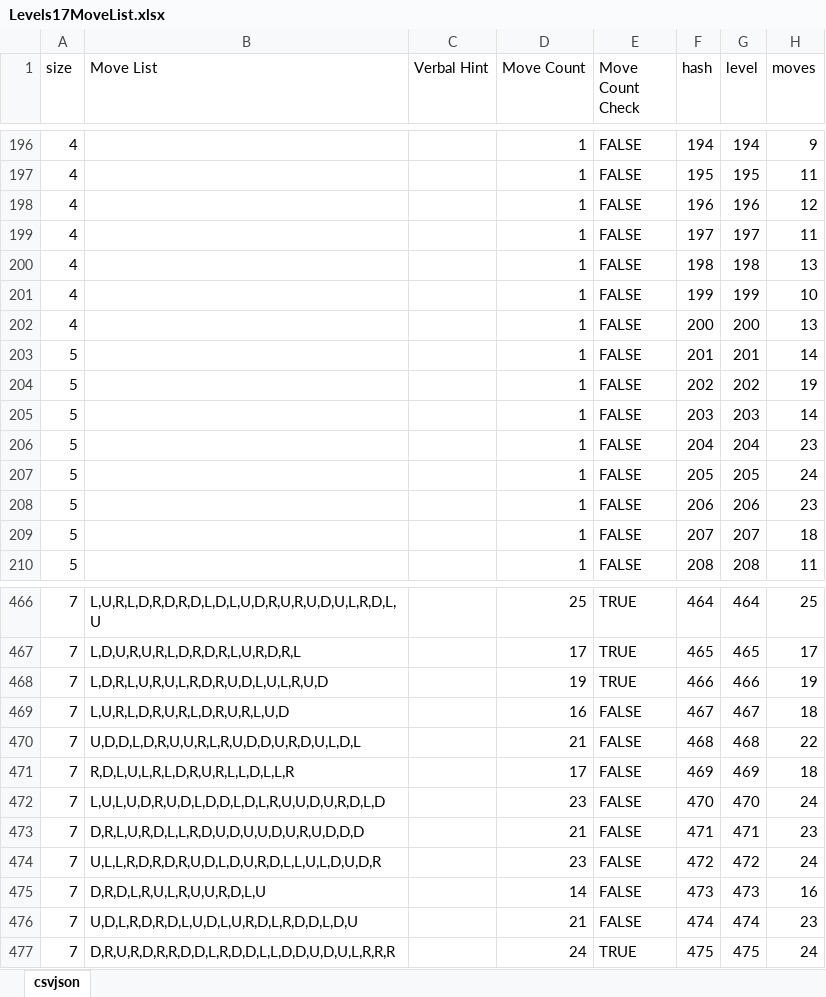
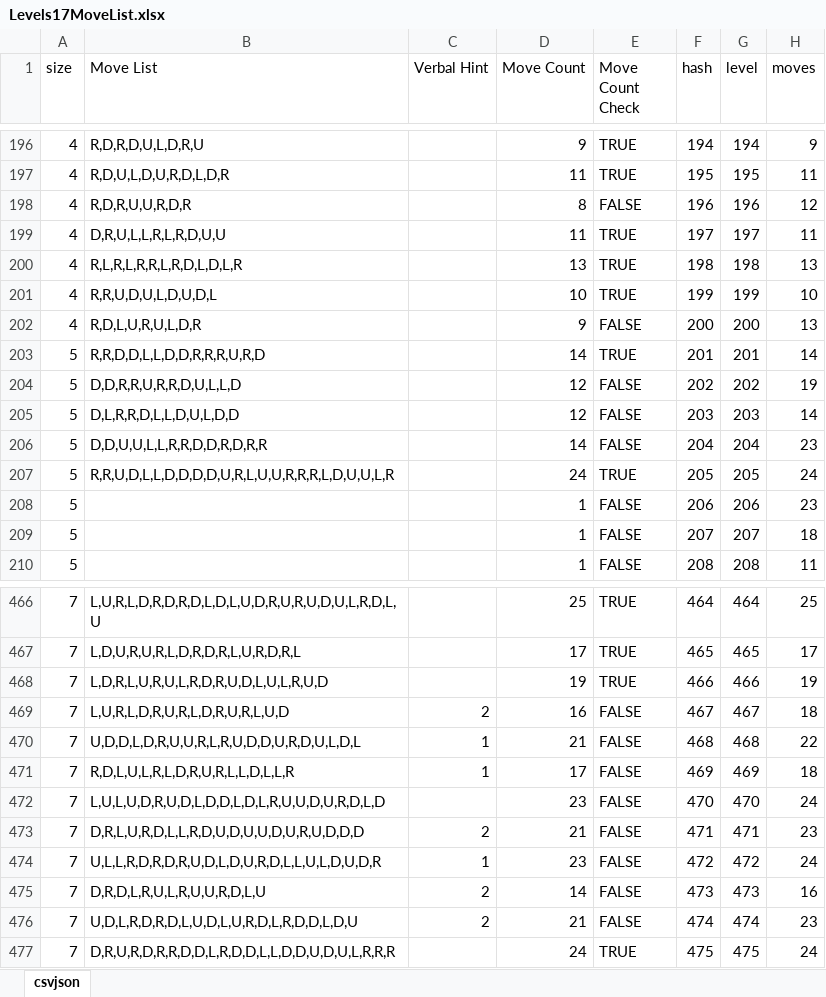
Before and after one commit to emchar1/PUZLBoy, an Excel workbook: JSON/Levels17MoveList.xlsx, sheet csvjson, drawn as a sheet; only a part is shown, gaps mark what is left out; values as stored, in another font and other column widths than the file's, no cell formats; the diff covers the shown part only; the diff names each change by its address in the sheet, - before the commit and + after, or states it on an @@ line.

Commit message:
AchievementsList: add this. Level17MoveList: update moves through 205. ChatEngine: add avidReader achievement at LV100 Achievements - update requirements for: BeastMaster, BoulderBreaker, DragonSlayer, JewelConnoisseur, MyPreciouses, RockNRoller, SuperEfficient

```diff
--- a/JSON/Levels17MoveList.xlsx (sheet csvjson)
+++ b/JSON/Levels17MoveList.xlsx (sheet csvjson)
-B196 (Move List): (empty)
+B196 (Move List): R,D,R,D,U,L,D,R,U
-D196 (Move Count): 1
+D196 (Move Count): 9
-E196:E197 (Move Count Check): FALSE
+E196:E197 (Move Count Check): TRUE
-B197 (Move List): (empty)
+B197 (Move List): R,D,U,L,D,U,R,D,L,D,R
-D197 (Move Count): 1
+D197 (Move Count): 11
-B198 (Move List): (empty)
+B198 (Move List): R,D,R,U,U,R,D,R
-D198 (Move Count): 1
+D198 (Move Count): 8
-B199 (Move List): (empty)
+B199 (Move List): D,R,U,L,L,R,L,R,D,U,U
-D199 (Move Count): 1
+D199 (Move Count): 11
-E199:E201 (Move Count Check): FALSE
+E199:E201 (Move Count Check): TRUE
-B200 (Move List): (empty)
+B200 (Move List): R,L,R,L,R,R,L,R,D,L,D,L,R
-D200 (Move Count): 1
+D200 (Move Count): 13
-B201 (Move List): (empty)
+B201 (Move List): R,R,U,D,U,L,D,U,D,L
-D201 (Move Count): 1
+D201 (Move Count): 10
-B202 (Move List): (empty)
+B202 (Move List): R,D,L,U,R,U,L,D,R
-D202 (Move Count): 1
+D202 (Move Count): 9
-B203 (Move List): (empty)
+B203 (Move List): R,R,D,D,L,L,D,D,R,R,R,U,R,D
-D203 (Move Count): 1
+D203 (Move Count): 14
-E203 (Move Count Check): FALSE
+E203 (Move Count Check): TRUE
-B204 (Move List): (empty)
+B204 (Move List): D,D,R,R,U,R,R,D,U,L,L,D
-D204:D205 (Move Count): 1
+D204:D205 (Move Count): 12
-B205 (Move List): (empty)
+B205 (Move List): D,L,R,R,D,L,L,D,U,L,D,D
-B206 (Move List): (empty)
+B206 (Move List): D,D,U,U,L,L,R,R,D,D,R,D,R,R
-D206 (Move Count): 1
+D206 (Move Count): 14
-B207 (Move List): (empty)
+B207 (Move List): R,R,U,D,L,L,D,D,D,D,U,R,L,U,U,R,R,R,L,D,U,U,L,R
-D207 (Move Count): 1
+D207 (Move Count): 24
-E207 (Move Count Check): FALSE
+E207 (Move Count Check): TRUE
-C469 (Verbal Hint): (empty)
+C469 (Verbal Hint): 2
-C470:C471 (Verbal Hint): (empty)
+C470:C471 (Verbal Hint): 1
-C473 (Verbal Hint): (empty)
+C473 (Verbal Hint): 2
-C474 (Verbal Hint): (empty)
+C474 (Verbal Hint): 1
-C475:C476 (Verbal Hint): (empty)
+C475:C476 (Verbal Hint): 2
```
Also changed, not shown: 74 edited cells elsewhere in this sheet, cell formats, 9 other files.
